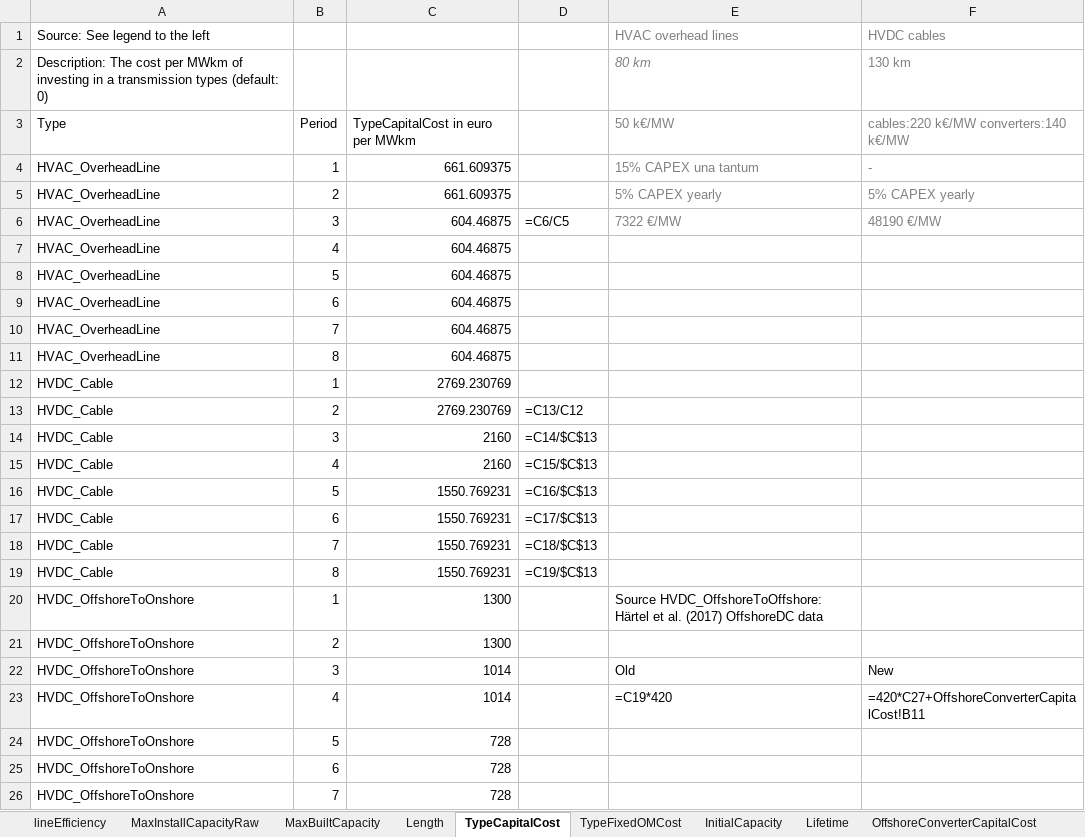
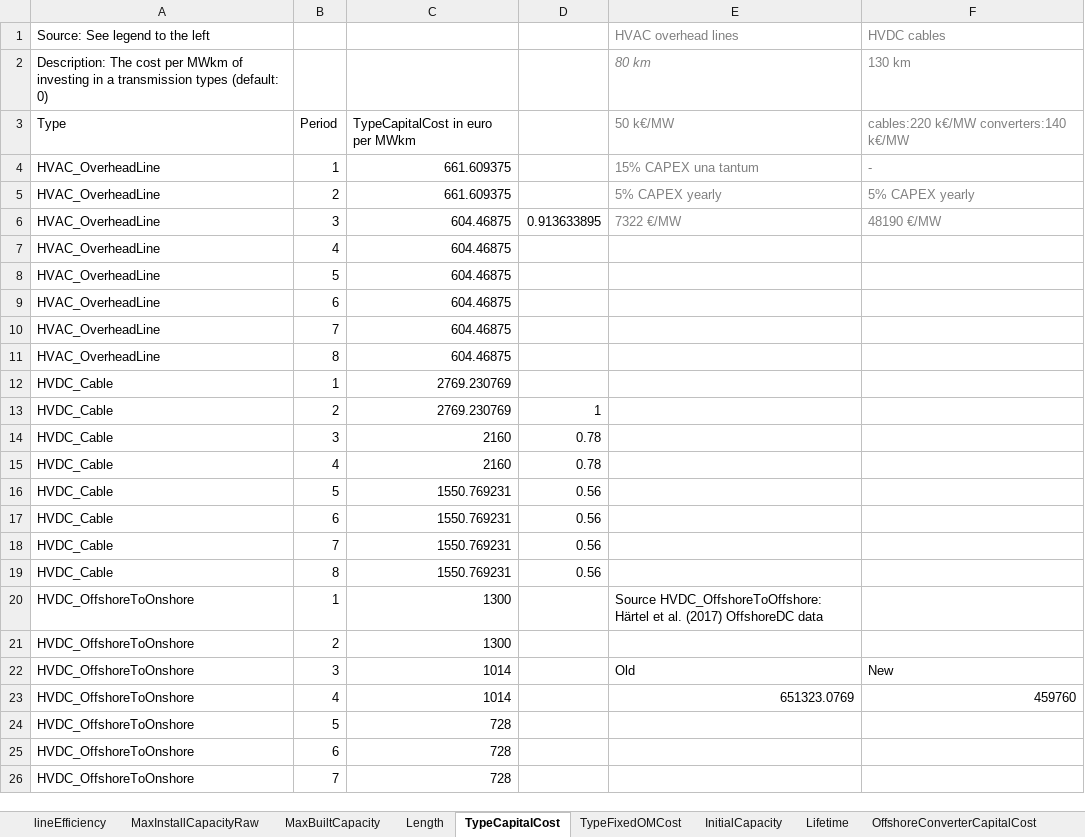
Before and after one commit to iverlg/prosjektoppgave, an Excel workbook: EMPIRE_extension/EMPIRE_input/Transmission.xlsx, sheet TypeCapitalCost, drawn as a sheet; only a part is shown; values as stored, in another font and other column widths than the file's, no borders; formulas without a stored value are shown as written; the diff names each change by its address in the sheet, - before the commit and + after, or states it on an @@ line.

```diff
--- a/EMPIRE_extension/EMPIRE_input/Transmission.xlsx (sheet TypeCapitalCost)
+++ b/EMPIRE_extension/EMPIRE_input/Transmission.xlsx (sheet TypeCapitalCost)
-D6: =C6/C5
+D6: 0.913633895
-D13: =C13/C12
+D13: 1
-D14: =C14/$C$13
+D14: 0.78
-D15: =C15/$C$13
+D15: 0.78
-D16: =C16/$C$13
+D16: 0.56
-D17: =C17/$C$13
+D17: 0.56
-D18: =C18/$C$13
+D18: 0.56
-D19: =C19/$C$13
+D19: 0.56
-E23: =C19*420
+E23: 651323.0769
-F23: =420*C27+OffshoreConverterCapitalCost!B11
+F23: 459760
```
Also changed, not shown: sheet MaxBuiltCapacity, sheet InitialCapacity, sheet MaxInstallCapacityRaw, sheet lineEfficiency, sheet Lifetime, sheet Length, EMPIRE_extension/EMPIRE_input/Node.xlsx, EMPIRE_extension/EMPIRE_input/Sets.xlsx, 29 other files.
